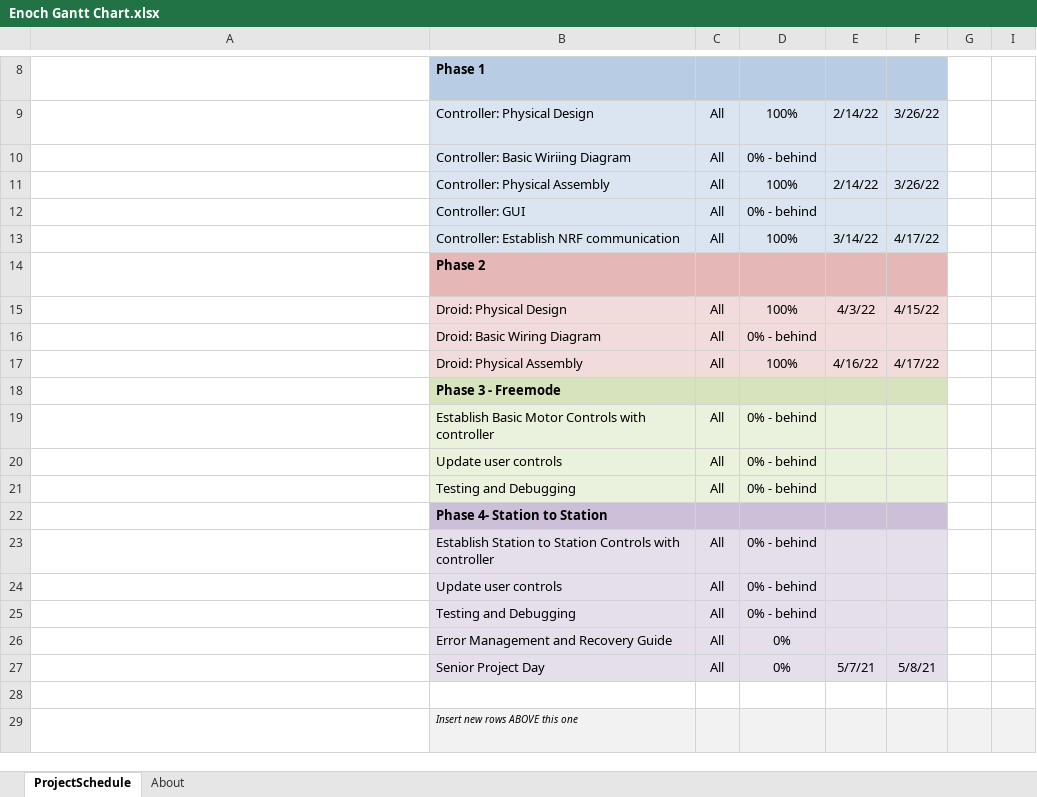
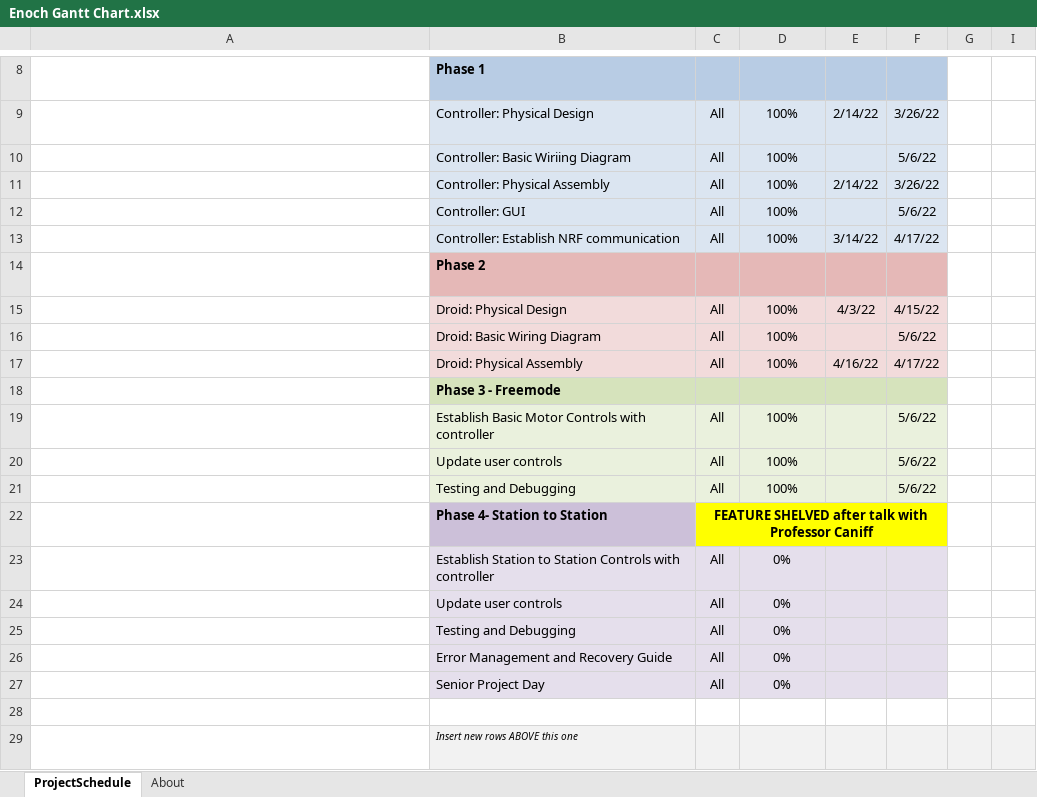
Before and after one commit to comp195/senior-project-spring-2022-enoch, an Excel workbook: Enoch Gantt Chart.xlsx, sheet ProjectSchedule, drawn as a sheet; only a part is shown, gaps mark what is left out; long unchanged cells end in …; values as stored, in another font and other column widths than the file's, no borders; charts and pictures and conditional formats not drawn; the diff names each change by its address in the sheet, - before the commit and + after, or states it on an @@ line.

Commit message:
Update Enoch Gantt Chart.xlsx
final update to talk about completion of all goals that were discussed to be completed with professor caniff

```diff
--- a/Enoch Gantt Chart.xlsx (sheet ProjectSchedule)
+++ b/Enoch Gantt Chart.xlsx (sheet ProjectSchedule)
-D10: 0% - behind
+D10: 100%
-F10: (empty)
+F10: 5/6/22
-D12: 0% - behind
+D12: 100%
-F12: (empty)
+F12: 5/6/22
-D16: 0% - behind
+D16: 100%
-F16: (empty)
+F16: 5/6/22
-D19:D21: 0% - behind
+D19:D21: 100%
-F19:F21: (empty)
+F19:F21: 5/6/22
-C22: (empty)
+C22: FEATURE SHELVED after talk with Professor Caniff
-C22 fill: #CCC0D9
+C22 fill: #FFFF00
+C22:F22 merged
-D22:F22 fill: #CCC0D9
+D22:F22 fill: none
-D23:D25: 0% - behind
+D23:D25: 0%
-E27: 5/7/21
+E27: (empty)
-F27: 5/8/21
+F27: (empty)
```
